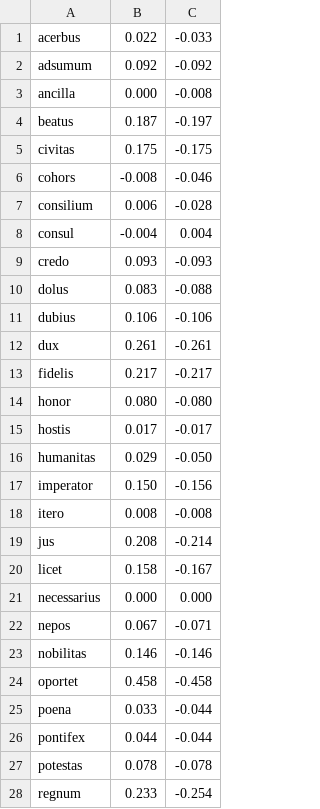
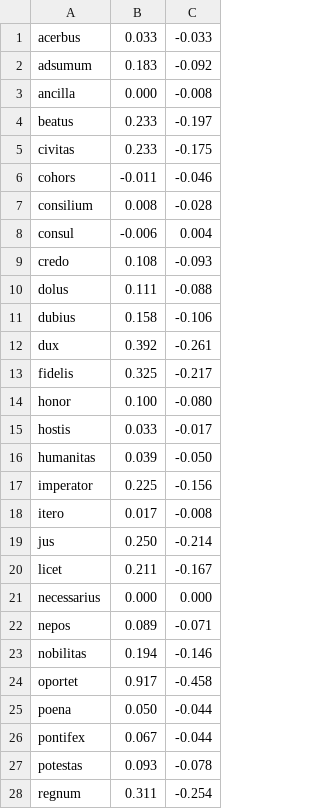
Before and after one commit to alan-turing-institute/latin_annotation, a TSV file: vagueness/ratios_by_word.tsv, drawn as a sheet; only a part is shown; the diff covers the shown part only.

Commit message:
scaled vagueness score and added median values

```diff
--- a/vagueness/ratios_by_word.tsv
+++ b/vagueness/ratios_by_word.tsv
@@ -1,28 +1,28 @@
-acerbus	0.022	-0.033
-adsumum	0.092	-0.092
+acerbus	0.033	-0.033
+adsumum	0.183	-0.092
 ancilla	0.000	-0.008
-beatus	0.187	-0.197
-civitas	0.175	-0.175
-cohors	-0.008	-0.046
-consilium	0.006	-0.028
-consul	-0.004	0.004
-credo	0.093	-0.093
-dolus	0.083	-0.088
-dubius	0.106	-0.106
-dux	0.261	-0.261
-fidelis	0.217	-0.217
-honor	0.080	-0.080
-hostis	0.017	-0.017
-humanitas	0.029	-0.050
-imperator	0.150	-0.156
-itero	0.008	-0.008
-jus	0.208	-0.214
-licet	0.158	-0.167
+beatus	0.233	-0.197
+civitas	0.233	-0.175
+cohors	-0.011	-0.046
+consilium	0.008	-0.028
+consul	-0.006	0.004
+credo	0.108	-0.093
+dolus	0.111	-0.088
+dubius	0.158	-0.106
+dux	0.392	-0.261
+fidelis	0.325	-0.217
+honor	0.100	-0.080
+hostis	0.033	-0.017
+humanitas	0.039	-0.050
+imperator	0.225	-0.156
+itero	0.017	-0.008
+jus	0.250	-0.214
+licet	0.211	-0.167
 necessarius	0.000	0.000
-nepos	0.067	-0.071
-nobilitas	0.146	-0.146
-oportet	0.458	-0.458
-poena	0.033	-0.044
-pontifex	0.044	-0.044
-potestas	0.078	-0.078
-regnum	0.233	-0.254
+nepos	0.089	-0.071
+nobilitas	0.194	-0.146
+oportet	0.917	-0.458
+poena	0.050	-0.044
+pontifex	0.067	-0.044
+potestas	0.093	-0.078
+regnum	0.311	-0.254
```
Also changed, not shown: 11 edited cells elsewhere in this file, vagueness/ratios_by_word_chron.tsv, 15 other files.
